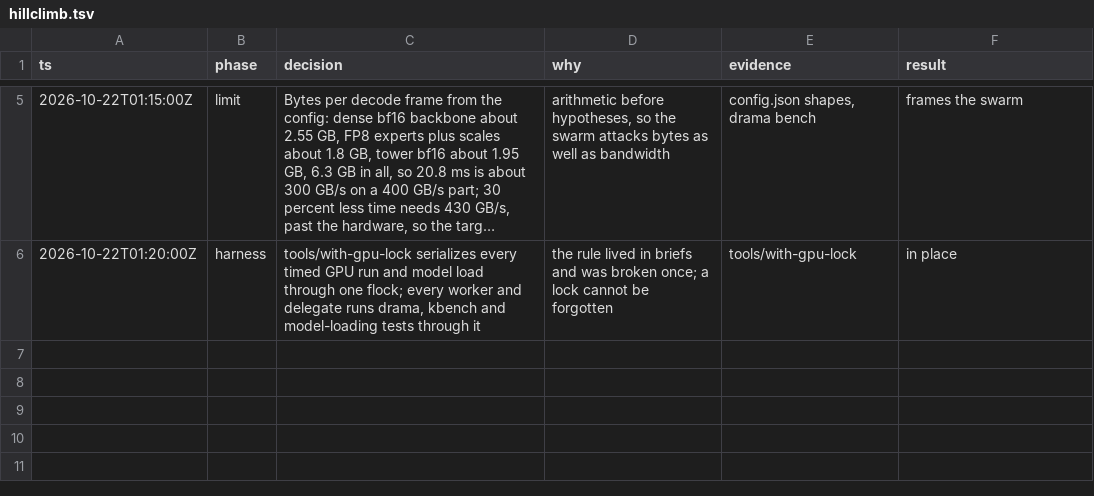
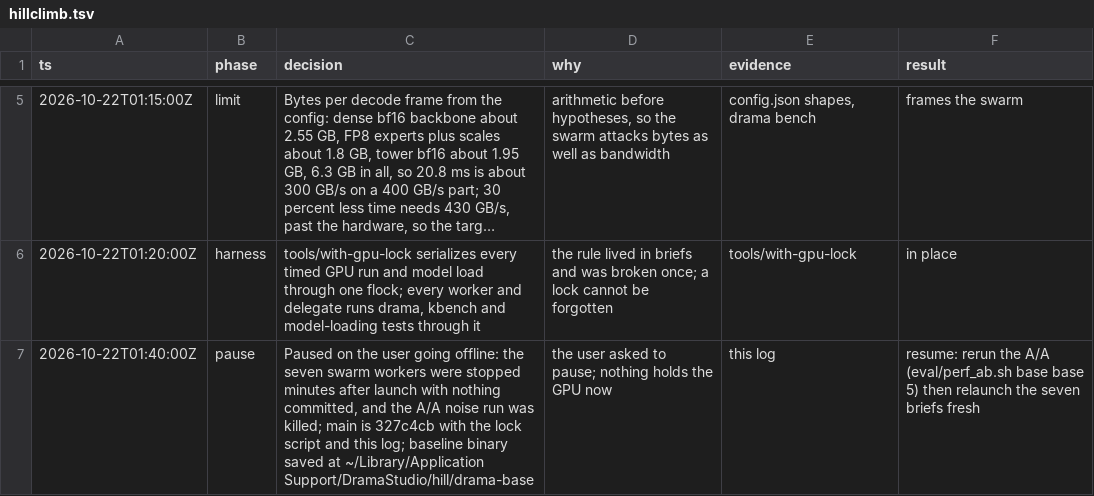
Before and after one commit to maralski/drama-studio, a TSV file: .audit/hillclimb.tsv, drawn as a sheet; only a part is shown, gaps mark what is left out; long unchanged cells end in …; the diff names each change by its address in the sheet, - before the commit and + after, or states it on an @@ line.

```diff
--- a/.audit/hillclimb.tsv
+++ b/.audit/hillclimb.tsv
+row 7: 2026-10-22T01:40:00Z | pause | Paused on the user going offline: the seven swarm workers were stopped minutes after launch with nothing committed, and the A/A noise run was killed; main is 327c4cb with the lock script and this log; baseline binary saved at ~/Library/Application Support/DramaStudio/hill/drama-base | the user asked to pause; nothing holds the GPU now | this log | resume: rerun the A/A (eval/perf_ab.sh base base 5) then relaunch the seven briefs fresh
```
